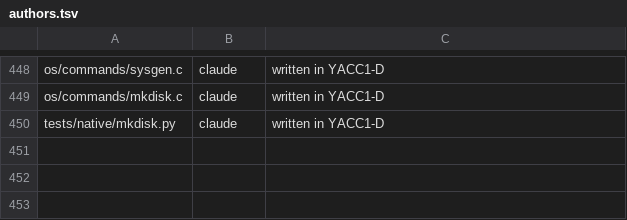
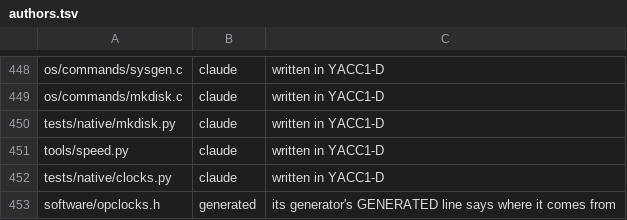
Before and after one commit to ksr/YACC1-D, a TSV file: tools/authors.tsv, drawn as a sheet; only a part is shown, gaps mark what is left out.

```diff
--- a/tools/authors.tsv
+++ b/tools/authors.tsv
@@ -450 +450,4 @@ os/commands/mkdisk.c	claude	written in YACC1-D
 tests/native/mkdisk.py	claude	written in YACC1-D
+tools/speed.py	claude	written in YACC1-D
+tests/native/clocks.py	claude	written in YACC1-D
+software/opclocks.h	generated	its generator's GENERATED line says where it comes from
```
Also changed, not shown: 21 other files.
